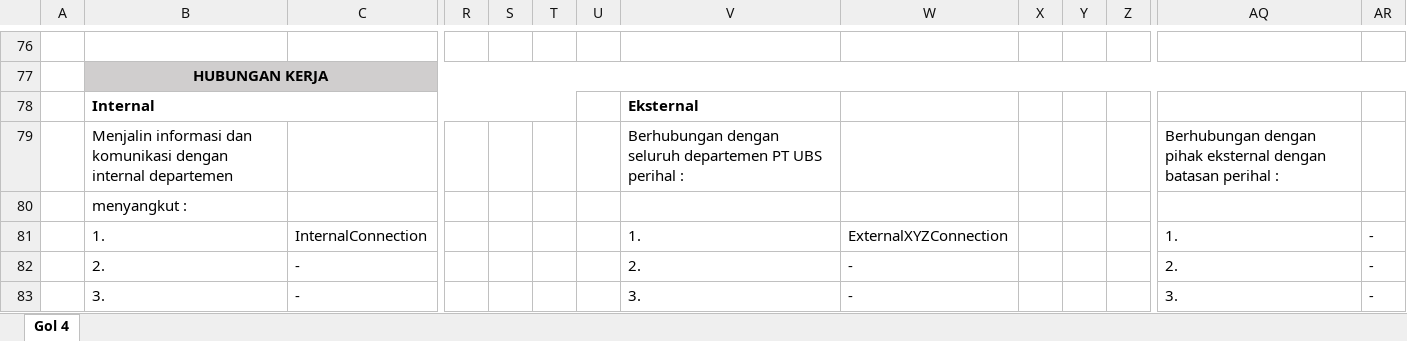
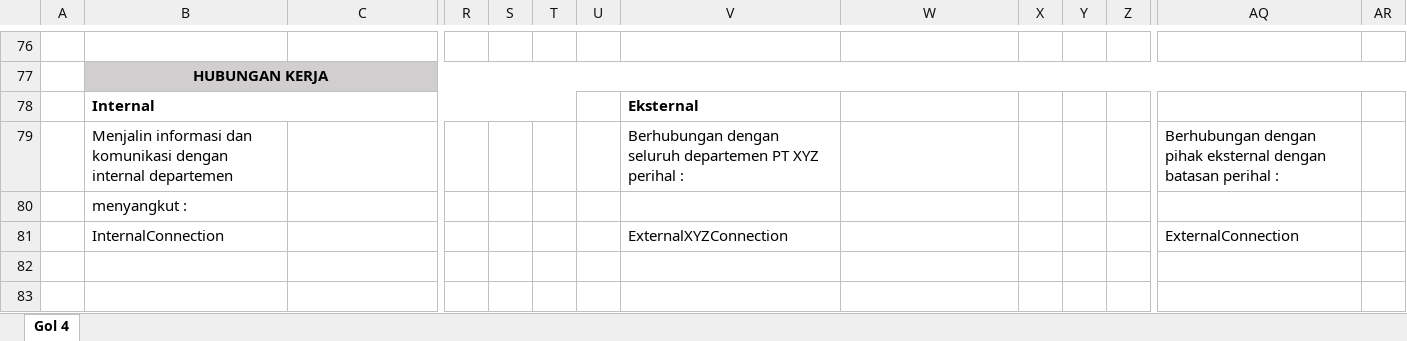
Before and after one commit to zoybeannssss/pemindah-jobdesc-otomatis, an Excel workbook: Pemindah JD adaptif V6/TemplateJobDescBaruKosongan/Template GOL 4_Spesialis.xlsx, sheet Gol 4, drawn as a sheet; only a part is shown, gaps mark what is left out; values as stored, in another font and other column widths than the file's, no borders; charts and pictures not drawn; removed rows and columns are numbered as before the commit, all else as after; rows hold the shown columns only; the diff names each change by its address in the sheet, - before the commit and + after, or states it on an @@ line.

```diff
--- a/Pemindah JD adaptif V6/TemplateJobDescBaruKosongan/Template GOL 4_Spesialis.xlsx (sheet Gol 4)
+++ b/Pemindah JD adaptif V6/TemplateJobDescBaruKosongan/Template GOL 4_Spesialis.xlsx (sheet Gol 4)
-V79: …departemen PT UBS perihal :
+V79: …departemen PT XYZ perihal :
-row 81:  | 1. | InternalConnection |  |  |  |  | 1. | ExternalXYZConnection |  |  |  | 1. | -
-row 82:  | 2. | - |  |  |  |  | 2. | - |  |  |  | 2. | -
-row 83:  | 3. | - |  |  |  |  | 3. | - |  |  |  | 3. | -
+row 81:  | InternalConnection |  |  |  |  |  | ExternalXYZConnection |  |  |  |  | ExternalConnection
```
Also changed, not shown: Pemindah JD adaptif V6/TemplateJobDescBaruKosongan/Template GOL 123_Managerial.xlsx, Pemindah JD adaptif V6/TemplateJobDescBaruKosongan/Template GOL 123_Spesialis.xlsx, 16 other files.
